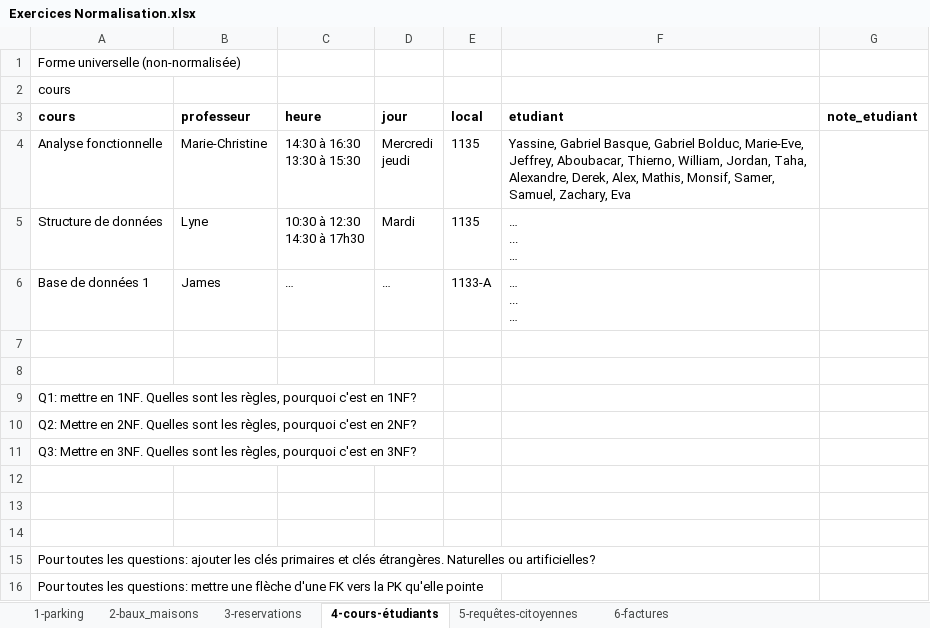
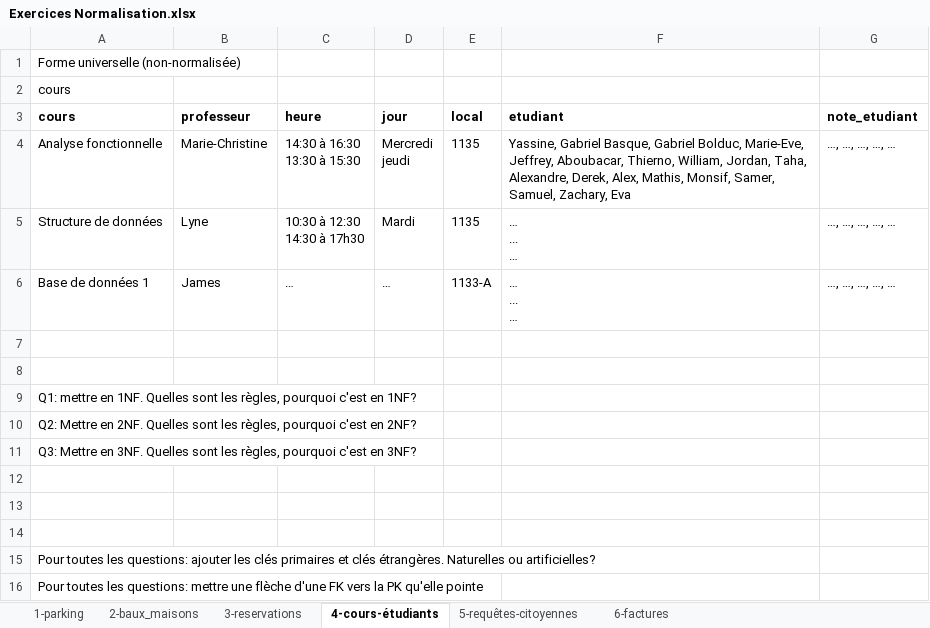
Before and after one commit to m-cbelanger/420-OSY-SW-Analyse-relationnelle, an Excel workbook: semaine09/Exercices Normalisation.xlsx, sheet 4-cours-étudiants, drawn as a sheet; values as stored, in another font and other column widths than the file's, no borders; the diff names each change by its address in the sheet, - before the commit and + after, or states it on an @@ line.

```diff
--- a/semaine09/Exercices Normalisation.xlsx (sheet 4-cours-étudiants)
+++ b/semaine09/Exercices Normalisation.xlsx (sheet 4-cours-étudiants)
-G4:G6 (note_etudiant): (empty)
+G4:G6 (note_etudiant): …, …, …, …, …
```
Also changed, not shown: sheet 5-requêtes-citoyennes, sheet 2-baux_maisons, sheet 3-reservations.
